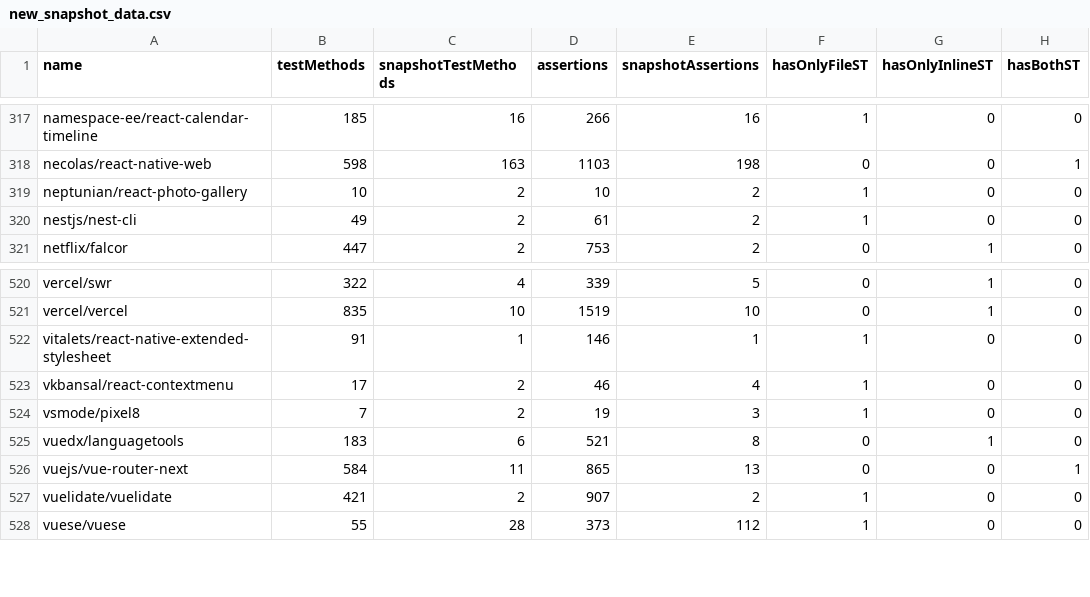
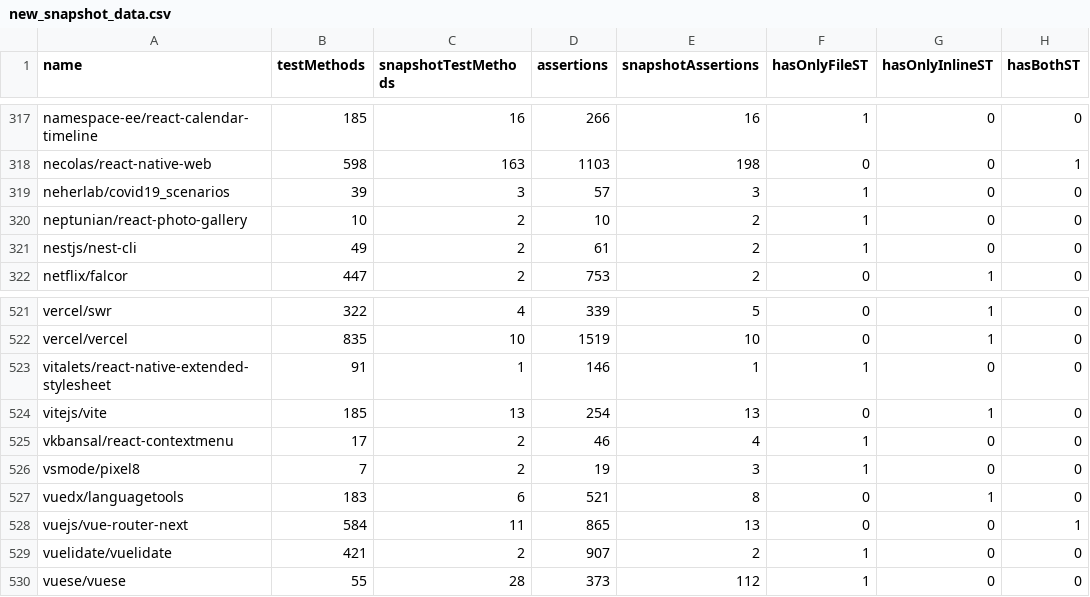
Before and after one commit to VictorGazzinelli/test-code-metrics, a CSV file: data/new_snapshot_data.csv, drawn as a sheet; only a part is shown, gaps mark what is left out; the diff names each change by its address in the sheet, - before the commit and + after, or states it on an @@ line.

```diff
--- a/data/new_snapshot_data.csv
+++ b/data/new_snapshot_data.csv
+row 319: neherlab/covid19_scenarios | 39 | 3 | 57 | 3 | 1 | 0 | 0
+row 524: vitejs/vite | 185 | 13 | 254 | 13 | 0 | 1 | 0
```
Also changed, not shown: data/original_snapshot_data.csv, 5 other files.
